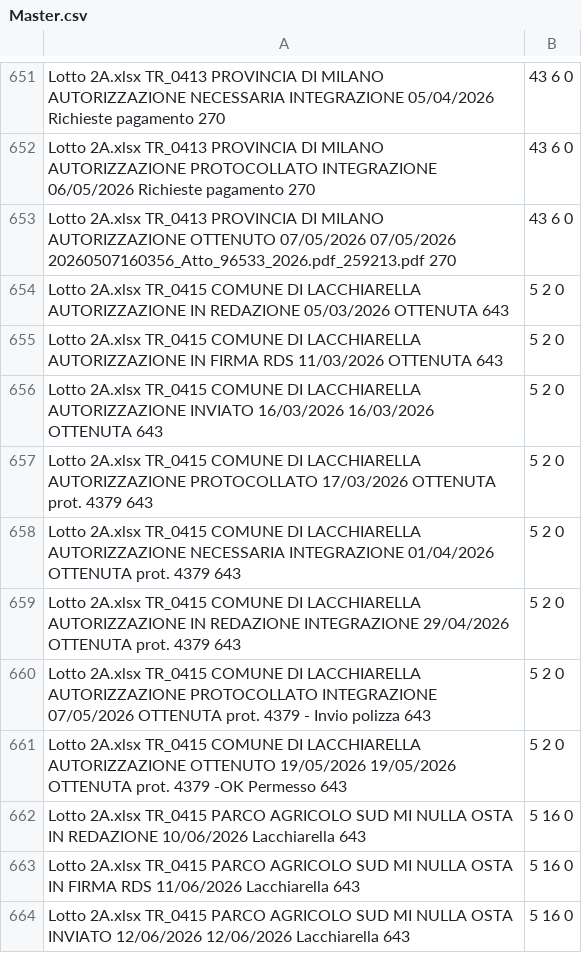
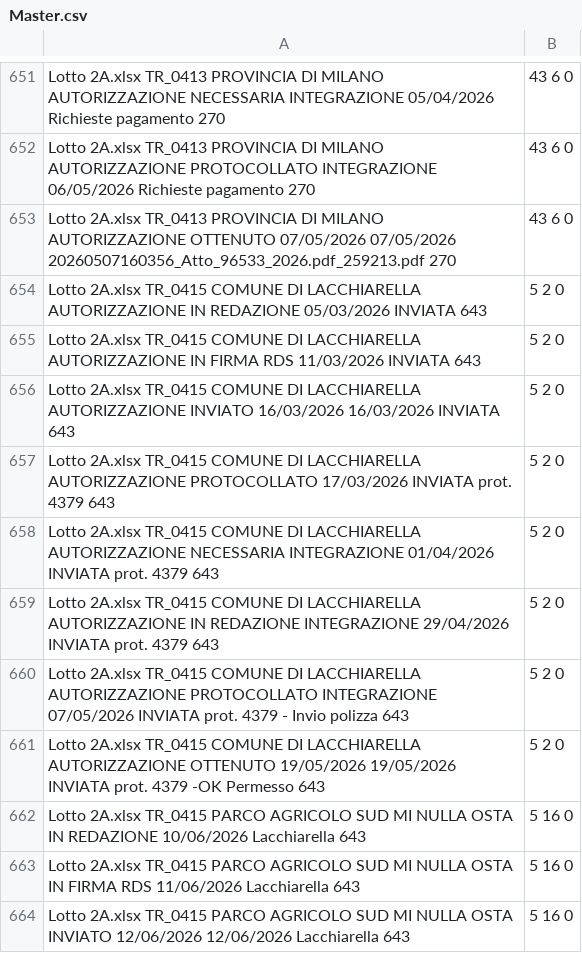
Before and after one commit to ENRI-RDS/dashboard, a CSV file: Master.csv, drawn as a sheet; only a part is shown, gaps mark what is left out.

Commit message:
Auto-update Master.csv via approvazione admin [skip ci]

```diff
--- a/Master.csv
+++ b/Master.csv
@@ -653,10 +653,10 @@ Lotto 2A.xlsx	TR_0413	PROVINCIA DI MILANO	AUTORIZZAZIONE	PROTOCOLLATO INTEGRAZIO
 Lotto 2A.xlsx	TR_0413	PROVINCIA DI MILANO	AUTORIZZAZIONE	OTTENUTO		07/05/2026	07/05/2026					20260507160356_Atto_96533_2026.pdf_259213.pdf	270,43	6	0																																																
-Lotto 2A.xlsx	TR_0415	COMUNE DI LACCHIARELLA	AUTORIZZAZIONE	IN REDAZIONE		05/03/2026					OTTENUTA		643,5	2	0																																																
-Lotto 2A.xlsx	TR_0415	COMUNE DI LACCHIARELLA	AUTORIZZAZIONE	IN FIRMA RDS		11/03/2026					OTTENUTA		643,5	2	0																																																
-Lotto 2A.xlsx	TR_0415	COMUNE DI LACCHIARELLA	AUTORIZZAZIONE	INVIATO	16/03/2026	16/03/2026					OTTENUTA		643,5	2	0																																																
-Lotto 2A.xlsx	TR_0415	COMUNE DI LACCHIARELLA	AUTORIZZAZIONE	PROTOCOLLATO		17/03/2026					OTTENUTA	prot. 4379	643,5	2	0																																																
-Lotto 2A.xlsx	TR_0415	COMUNE DI LACCHIARELLA	AUTORIZZAZIONE	NECESSARIA INTEGRAZIONE		01/04/2026					OTTENUTA	prot. 4379	643,5	2	0																																																
-Lotto 2A.xlsx	TR_0415	COMUNE DI LACCHIARELLA	AUTORIZZAZIONE	IN REDAZIONE INTEGRAZIONE		29/04/2026					OTTENUTA	prot. 4379	643,5	2	0																																																
-Lotto 2A.xlsx	TR_0415	COMUNE DI LACCHIARELLA	AUTORIZZAZIONE	PROTOCOLLATO INTEGRAZIONE		07/05/2026					OTTENUTA	prot. 4379 - Invio polizza	643,5	2	0																																																
-Lotto 2A.xlsx	TR_0415	COMUNE DI LACCHIARELLA	AUTORIZZAZIONE	OTTENUTO		19/05/2026	19/05/2026				OTTENUTA	prot. 4379 -OK Permesso	643,5	2	0																																																
+Lotto 2A.xlsx	TR_0415	COMUNE DI LACCHIARELLA	AUTORIZZAZIONE	IN REDAZIONE		05/03/2026					INVIATA		643,5	2	0																																																
+Lotto 2A.xlsx	TR_0415	COMUNE DI LACCHIARELLA	AUTORIZZAZIONE	IN FIRMA RDS		11/03/2026					INVIATA		643,5	2	0																																																
+Lotto 2A.xlsx	TR_0415	COMUNE DI LACCHIARELLA	AUTORIZZAZIONE	INVIATO	16/03/2026	16/03/2026					INVIATA		643,5	2	0																																																
+Lotto 2A.xlsx	TR_0415	COMUNE DI LACCHIARELLA	AUTORIZZAZIONE	PROTOCOLLATO		17/03/2026					INVIATA	prot. 4379	643,5	2	0																																																
+Lotto 2A.xlsx	TR_0415	COMUNE DI LACCHIARELLA	AUTORIZZAZIONE	NECESSARIA INTEGRAZIONE		01/04/2026					INVIATA	prot. 4379	643,5	2	0																																																
+Lotto 2A.xlsx	TR_0415	COMUNE DI LACCHIARELLA	AUTORIZZAZIONE	IN REDAZIONE INTEGRAZIONE		29/04/2026					INVIATA	prot. 4379	643,5	2	0																																																
+Lotto 2A.xlsx	TR_0415	COMUNE DI LACCHIARELLA	AUTORIZZAZIONE	PROTOCOLLATO INTEGRAZIONE		07/05/2026					INVIATA	prot. 4379 - Invio polizza	643,5	2	0																																																
+Lotto 2A.xlsx	TR_0415	COMUNE DI LACCHIARELLA	AUTORIZZAZIONE	OTTENUTO		19/05/2026	19/05/2026				INVIATA	prot. 4379 -OK Permesso	643,5	2	0																																																
 Lotto 2A.xlsx	TR_0415	PARCO AGRICOLO SUD MI	NULLA OSTA	IN REDAZIONE		10/06/2026						Lacchiarella	643,5	16	0																																																
```
